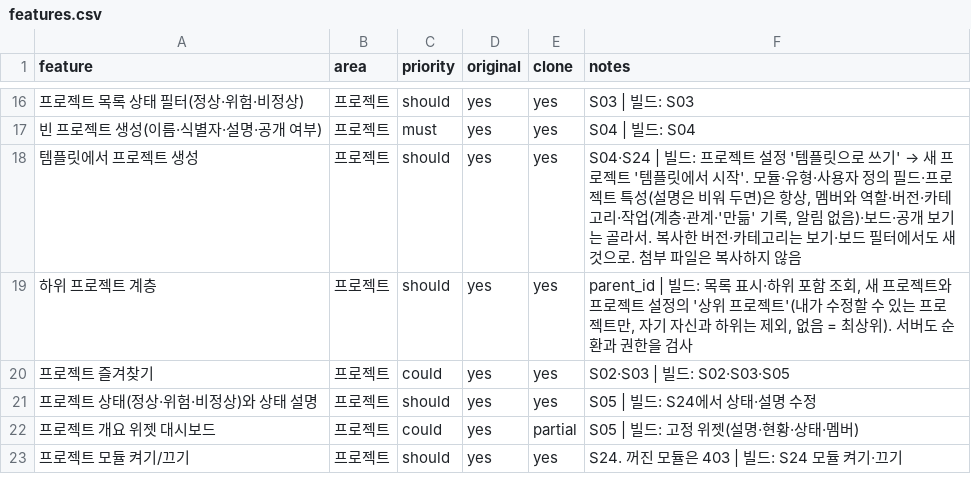
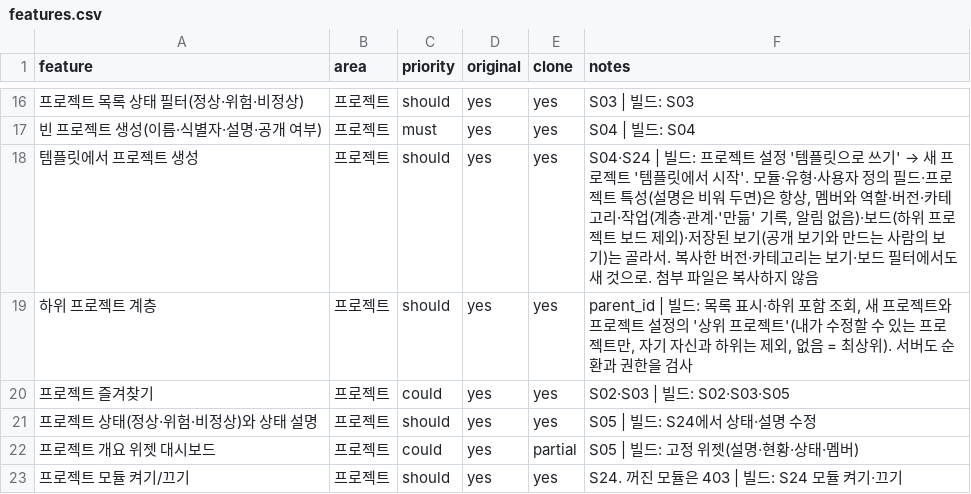
Before and after one commit to outlet13f/openPMS, a CSV file: replica/features.csv, drawn as a sheet; only a part is shown, gaps mark what is left out.

```diff
--- a/replica/features.csv
+++ b/replica/features.csv
@@ -17,3 +17,3 @@
 빈 프로젝트 생성(이름·식별자·설명·공개 여부),프로젝트,must,yes,yes,S04 | 빌드: S04
-템플릿에서 프로젝트 생성,프로젝트,should,yes,yes,"S04·S24 | 빌드: 프로젝트 설정 '템플릿으로 쓰기' → 새 프로젝트 '템플릿에서 시작'. 모듈·유형·사용자 정의 필드·프로젝트 특성(설명은 비워 두면)은 항상, 멤버와 역할·버전·카테고리·작업(계층·관계·'만듦' 기록, 알림 없음)·보드·공개 보기는 골라서. 복사한 버전·카테고리는 보기·보드 필터에서도 새 것으로. 첨부 파일은 복사하지 않음"
+템플릿에서 프로젝트 생성,프로젝트,should,yes,yes,"S04·S24 | 빌드: 프로젝트 설정 '템플릿으로 쓰기' → 새 프로젝트 '템플릿에서 시작'. 모듈·유형·사용자 정의 필드·프로젝트 특성(설명은 비워 두면)은 항상, 멤버와 역할·버전·카테고리·작업(계층·관계·'만듦' 기록, 알림 없음)·보드(하위 프로젝트 보드 제외)·저장된 보기(공개 보기와 만드는 사람의 보기)는 골라서. 복사한 버전·카테고리는 보기·보드 필터에서도 새 것으로. 첨부 파일은 복사하지 않음"
 하위 프로젝트 계층,프로젝트,should,yes,yes,"parent_id | 빌드: 목록 표시·하위 포함 조회, 새 프로젝트와 프로젝트 설정의 '상위 프로젝트'(내가 수정할 수 있는 프로젝트만, 자기 자신과 하위는 제외, 없음 = 최상위). 서버도 순환과 권한을 검사"
```
Also changed, not shown: 17 other files.
